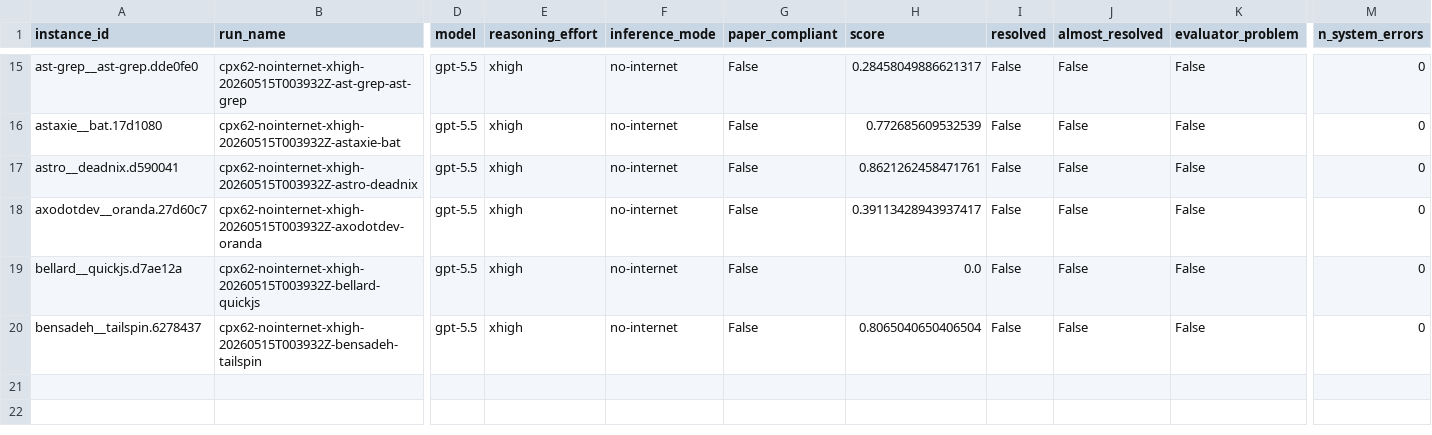
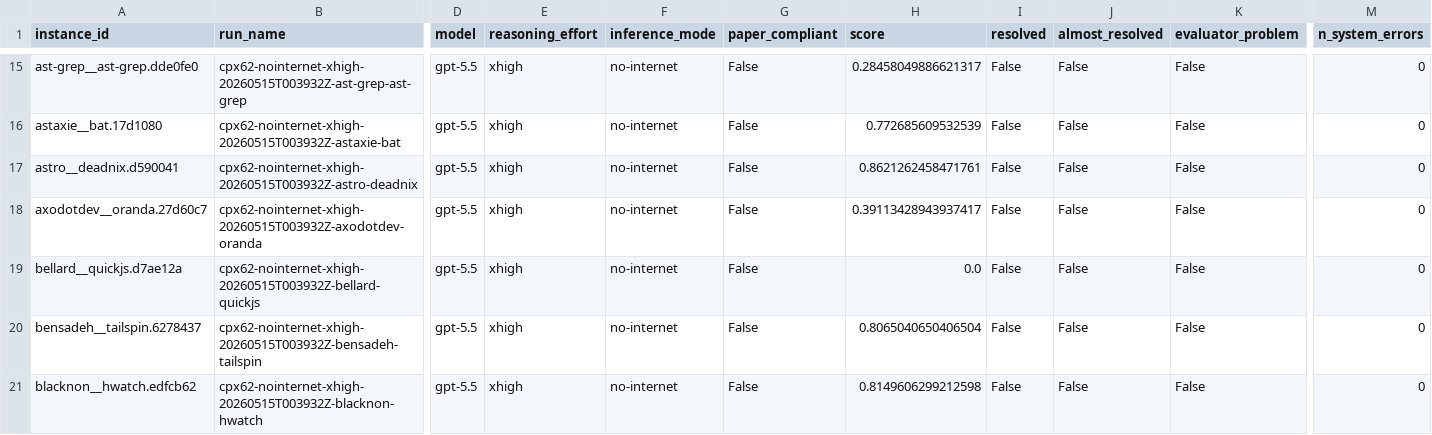
Before and after one commit to Muhtasham/goalbench, a CSV file: docs/data/results.csv, drawn as a sheet; only a part is shown, gaps mark what is left out; rows hold the shown columns only; the diff names each change by its address in the sheet, - before the commit and + after, or states it on an @@ line.

```diff
--- a/docs/data/results.csv
+++ b/docs/data/results.csv
+row 21: blacknon__hwatch.edfcb62 | cpx62-nointernet-xhigh-20260515T003932Z-blacknon-hwatch | gpt-5.5 | xhigh | no-internet | False | 0.8149606299212598 | False | False | False | 0
```
Also changed, not shown: 46 other files.
